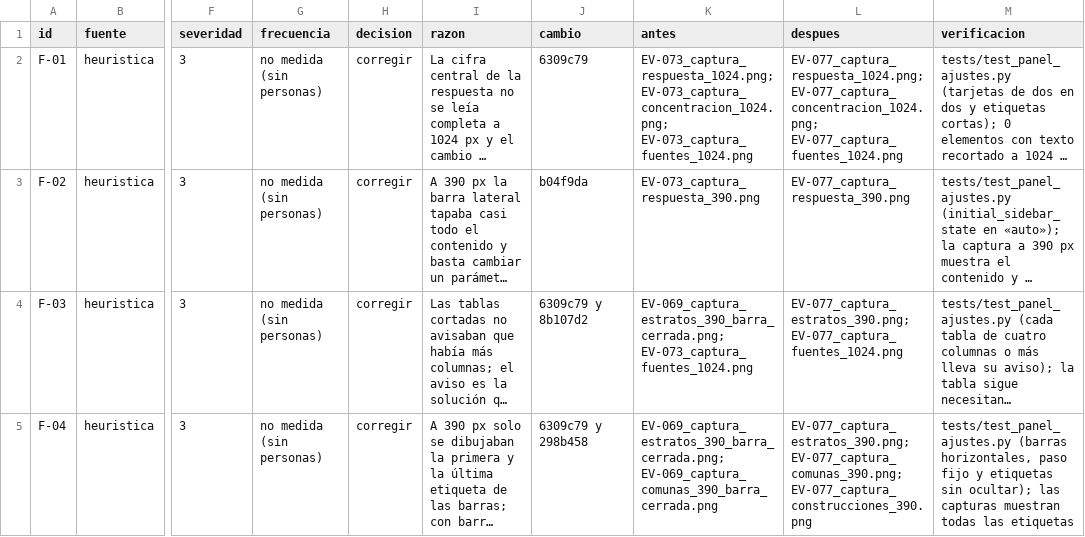
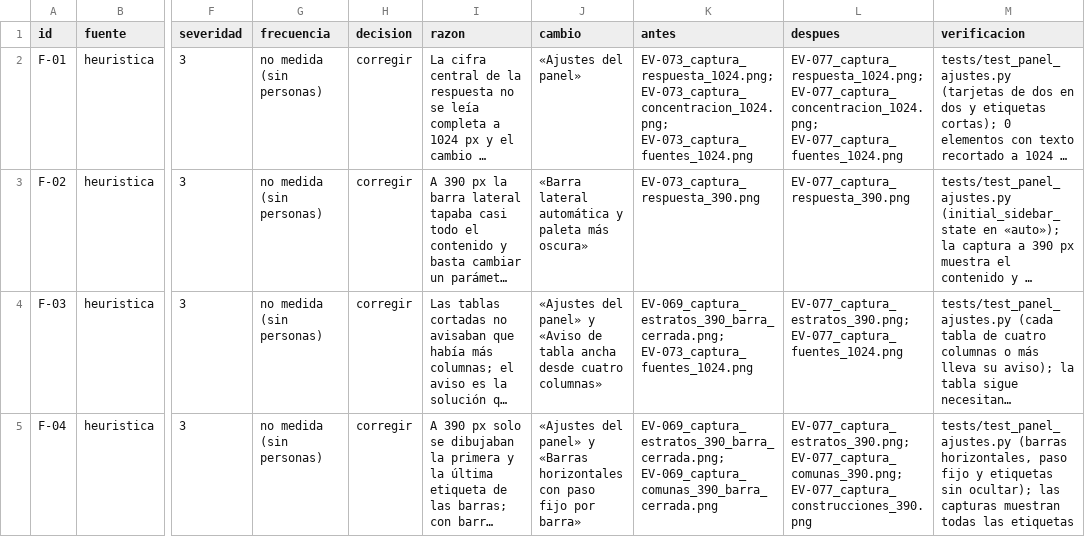
Before and after one commit to DanielAlxzBrand/etl-sismo-cali-2026, a CSV file: docs/usuarios/registro_de_friccion.csv, drawn as a sheet; only a part is shown, gaps mark what is left out; long unchanged cells end in …; the diff covers the shown part only; the diff names each change by its address in the sheet, - before the commit and + after, or states it on an @@ line.

Commit message:
Citas a commits en documentos narrativos por su descripcion o por el nombre de la etiqueta, y nota del manifiesto sobre los hashes de las evidencias

```diff
--- a/docs/usuarios/registro_de_friccion.csv
+++ b/docs/usuarios/registro_de_friccion.csv
-J2 (cambio): 6309c79
+J2 (cambio): «Ajustes del panel»
-J3 (cambio): b04f9da
+J3 (cambio): «Barra lateral automática y paleta más oscura»
-J4 (cambio): 6309c79 y 8b107d2
+J4 (cambio): «Ajustes del panel» y «Aviso de tabla ancha desde cuatro columnas»
-J5 (cambio): 6309c79 y 298b458
+J5 (cambio): «Ajustes del panel» y «Barras horizontales con paso fijo por barra»
```
Also changed, not shown: 4 edited cells elsewhere in this file, 11 other files.
